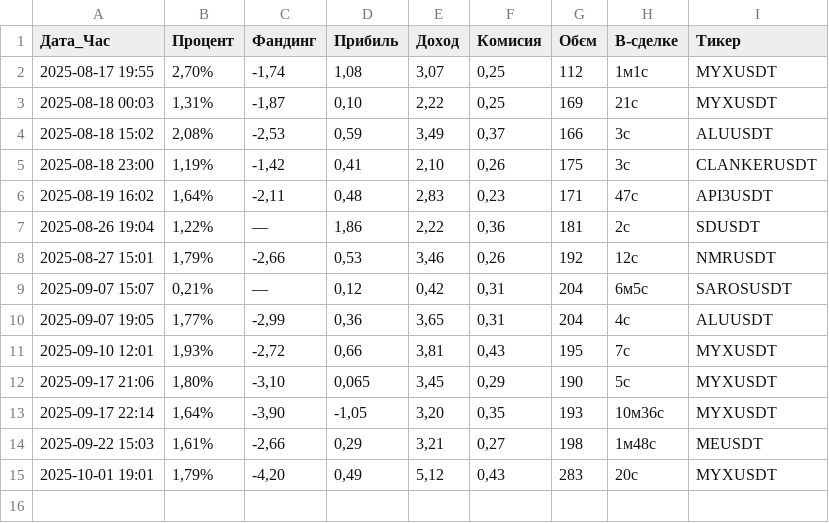
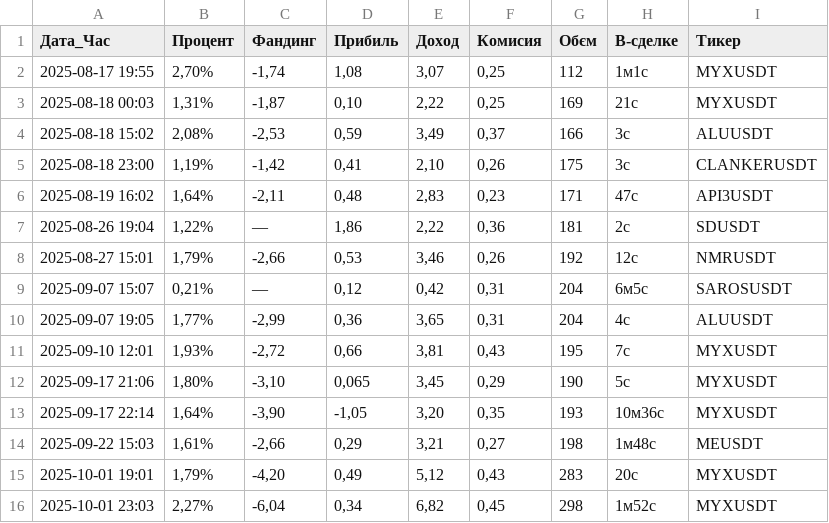
Before and after one commit to Smilelife1177/fund_rate_PY, a CSV file: trading_data.csv, drawn as a sheet.

Commit message:
35_profit

```diff
--- a/trading_data.csv
+++ b/trading_data.csv
@@ -15 +15,2 @@
 2025-10-01 19:01,"1,79%","-4,20","0,49","5,12","0,43",283,20с,MYXUSDT
+2025-10-01 23:03,"2,27%","-6,04","0,34","6,82","0,45",298,1м52с,MYXUSDT
```
